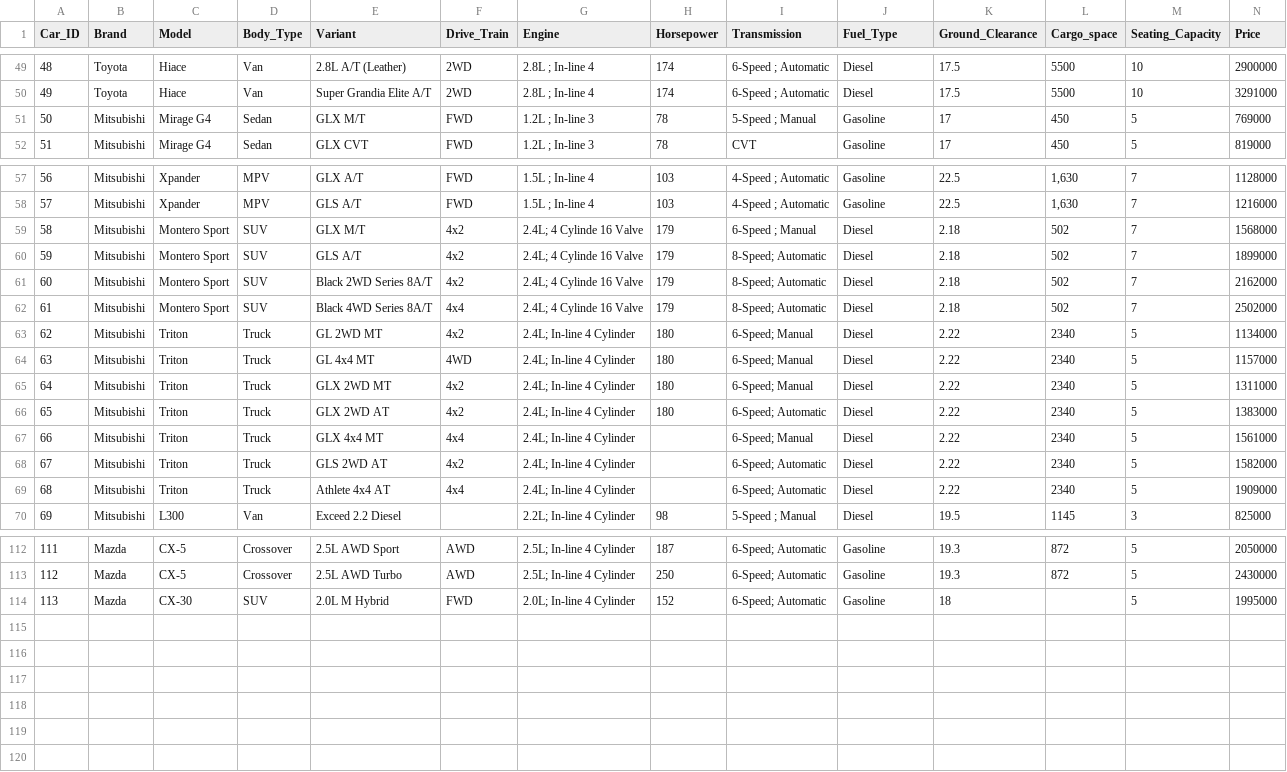
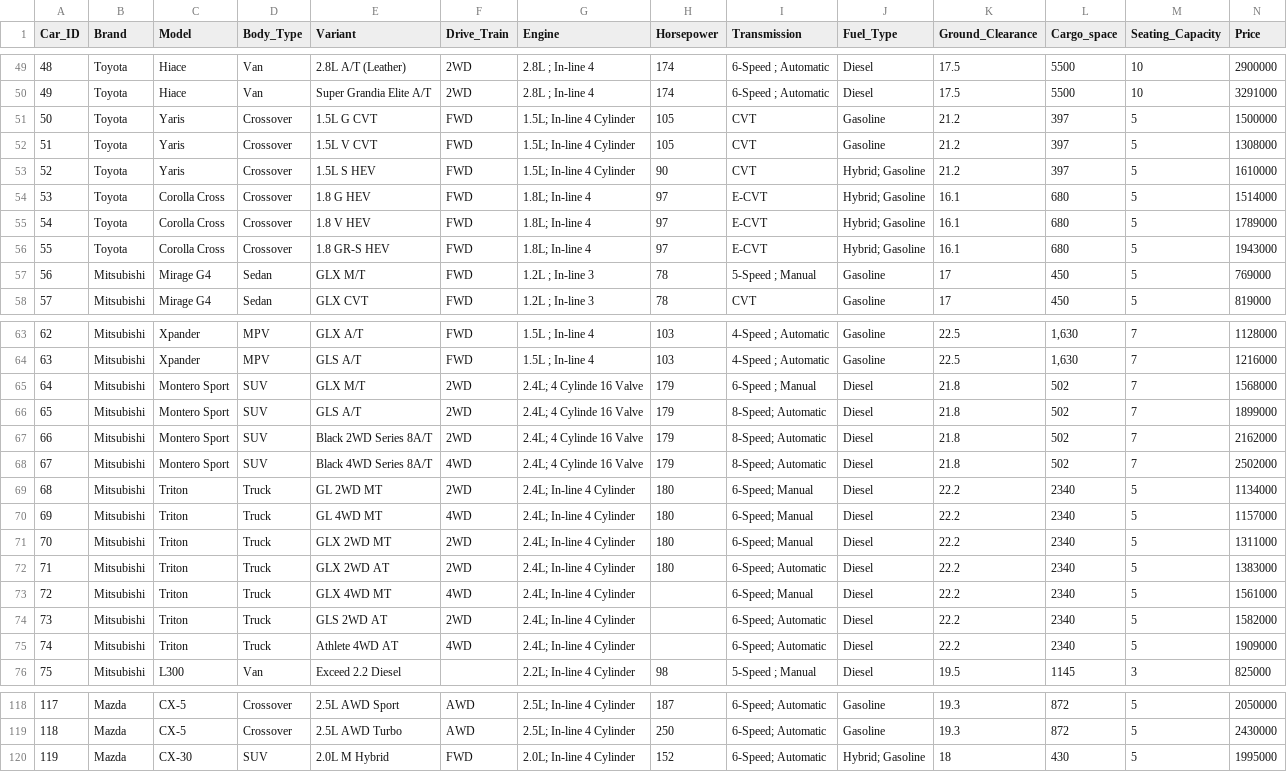
Before and after one commit to str1ker577/RideMatch-Prototype, a CSV file: car_data.csv, drawn as a sheet; only a part is shown, gaps mark what is left out; addresses are those after the commit; the diff covers the shown part only; the diff names each change by its address in the sheet, - before the commit and + after, or states it on an @@ line.

```diff
--- a/car_data.csv
+++ b/car_data.csv
+row 51: 50 | Toyota | Yaris | Crossover | 1.5L G CVT | FWD | 1.5L; In-line 4 Cylinder | 105 | CVT | Gasoline | 21.2 | 397 | 5 | 1500000
+row 52: 51 | Toyota | Yaris | Crossover | 1.5L V CVT | FWD | 1.5L; In-line 4 Cylinder | 105 | CVT | Gasoline | 21.2 | 397 | 5 | 1308000
+row 53: 52 | Toyota | Yaris | Crossover | 1.5L S HEV | FWD | 1.5L; In-line 4 Cylinder | 90 | CVT | Hybrid; Gasoline | 21.2 | 397 | 5 | 1610000
+row 54: 53 | Toyota | Corolla Cross | Crossover | 1.8 G HEV | FWD | 1.8L; In-line 4 | 97 | E-CVT | Hybrid; Gasoline | 16.1 | 680 | 5 | 1514000
+row 55: 54 | Toyota | Corolla Cross | Crossover | 1.8 V HEV | FWD | 1.8L; In-line 4 | 97 | E-CVT | Hybrid; Gasoline | 16.1 | 680 | 5 | 1789000
+row 56: 55 | Toyota | Corolla Cross | Crossover | 1.8 GR-S HEV | FWD | 1.8L; In-line 4 | 97 | E-CVT | Hybrid; Gasoline | 16.1 | 680 | 5 | 1943000
@@ column A (Car_ID) renumbered from row 57 down @@
-F65:F67 (Drive_Train): 4x2
+F65:F67 (Drive_Train): 2WD
-K65:K68 (Ground_Clearance): 2.18
+K65:K68 (Ground_Clearance): 21.8
-F68 (Drive_Train): 4x4
+F68 (Drive_Train): 4WD
-F69 (Drive_Train): 4x2
+F69 (Drive_Train): 2WD
-K69:K75 (Ground_Clearance): 2.22
+K69:K75 (Ground_Clearance): 22.2
-E70 (Variant): GL 4x4 MT
+E70 (Variant): GL 4WD MT
-F71:F72 (Drive_Train): 4x2
+F71:F72 (Drive_Train): 2WD
-E73 (Variant): GLX 4x4 MT
+E73 (Variant): GLX 4WD MT
-F73 (Drive_Train): 4x4
+F73 (Drive_Train): 4WD
-F74 (Drive_Train): 4x2
+F74 (Drive_Train): 2WD
-E75 (Variant): Athlete 4x4 AT
+E75 (Variant): Athlete 4WD AT
-F75 (Drive_Train): 4x4
+F75 (Drive_Train): 4WD
-J120 (Fuel_Type): Gasoline
+J120 (Fuel_Type): Hybrid; Gasoline
-L120 (Cargo_space): (empty)
+L120 (Cargo_space): 430
```
Also changed, not shown: 53 edited cells elsewhere in this file, 1 other file.
